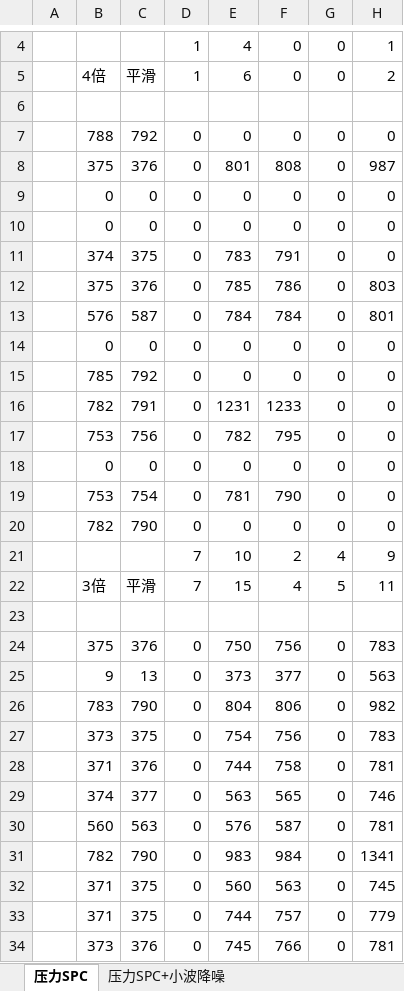
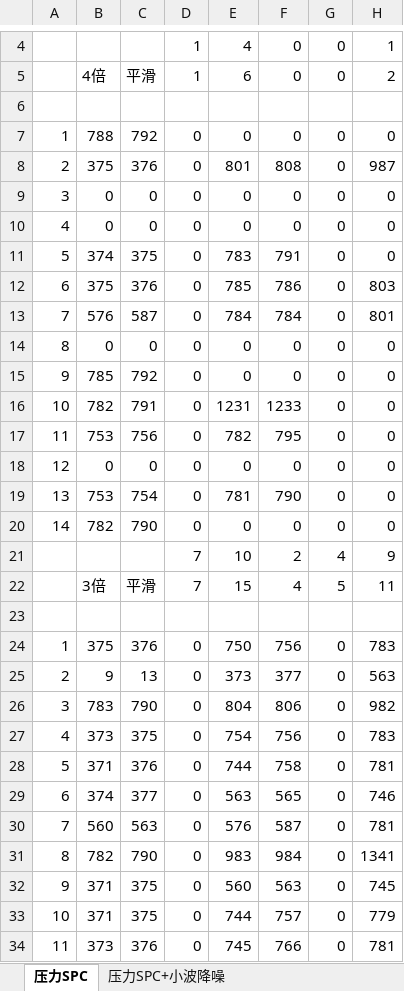
Before and after one commit to Grand2015/IESLAB, an Excel workbook: SCADA-Data/爆管数据.xlsx, sheet 压力SPC, drawn as a sheet; only a part is shown, gaps mark what is left out; values as stored, in another font and other column widths than the file's, no cell formats; the diff covers the shown part only; the diff names each change by its address in the sheet, - before the commit and + after, or states it on an @@ line.

Commit message:
修改爆管数据文件

```diff
--- a/SCADA-Data/爆管数据.xlsx (sheet 压力SPC)
+++ b/SCADA-Data/爆管数据.xlsx (sheet 压力SPC)
-A7: (empty)
+A7: 1
-A8: (empty)
+A8: 2
-A9: (empty)
+A9: 3
-A10: (empty)
+A10: 4
-A11: (empty)
+A11: 5
-A12: (empty)
+A12: 6
-A13: (empty)
+A13: 7
-A14: (empty)
+A14: 8
-A15: (empty)
+A15: 9
-A16: (empty)
+A16: 10
-A17: (empty)
+A17: 11
-A18: (empty)
+A18: 12
-A19: (empty)
+A19: 13
-A20: (empty)
+A20: 14
-A24: (empty)
+A24: 1
-A25: (empty)
+A25: 2
-A26: (empty)
+A26: 3
-A27: (empty)
+A27: 4
-A28: (empty)
+A28: 5
-A29: (empty)
+A29: 6
-A30: (empty)
+A30: 7
-A31: (empty)
+A31: 8
-A32: (empty)
+A32: 9
-A33: (empty)
+A33: 10
-A34: (empty)
+A34: 11
```
Also changed, not shown: 7 added rows and 31 edited cells elsewhere in this sheet, sheet 压力SPC+小波降噪, cell formats.
